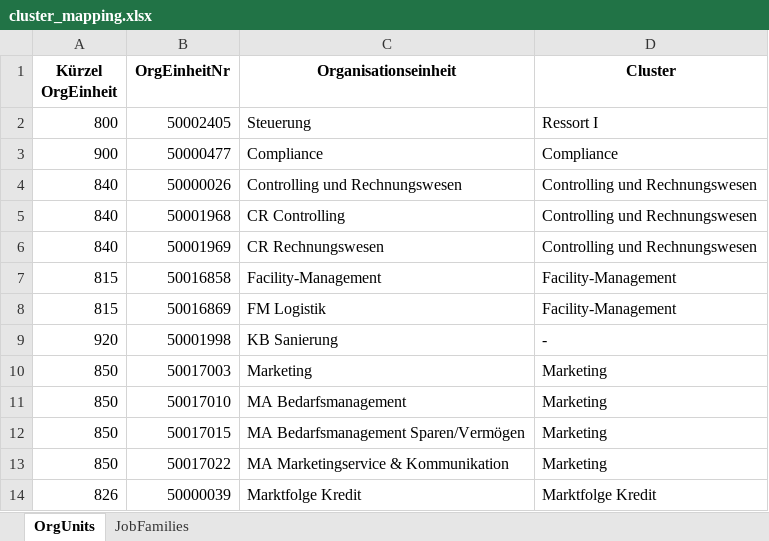
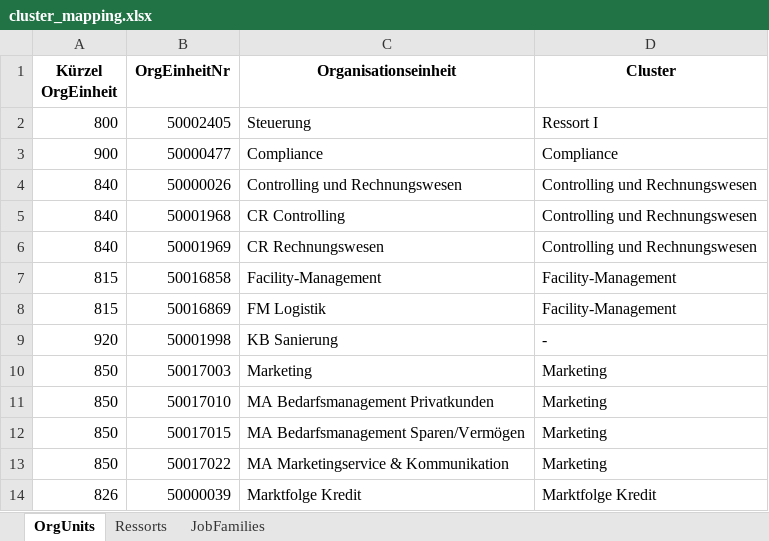
Before and after one commit to mariusbrd/KSK_Layout, an Excel workbook: config/cluster_mapping.xlsx, sheet OrgUnits, drawn as a sheet; only a part is shown; values as stored, in another font and other column widths than the file's, no borders; the diff names each change by its address in the sheet, - before the commit and + after, or states it on an @@ line.

```diff
--- a/config/cluster_mapping.xlsx (sheet OrgUnits)
+++ b/config/cluster_mapping.xlsx (sheet OrgUnits)
+sheet tab: Ressorts
-C11 (Organisationseinheit): MA Bedarfsmanagement
+C11 (Organisationseinheit): MA Bedarfsmanagement Privatkunden
```
Also changed, not shown: sheet JobFamilies, 8 other files.
